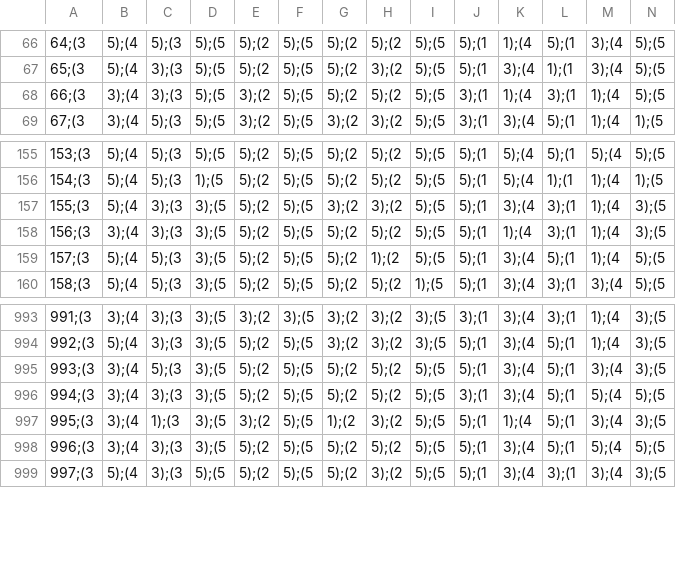
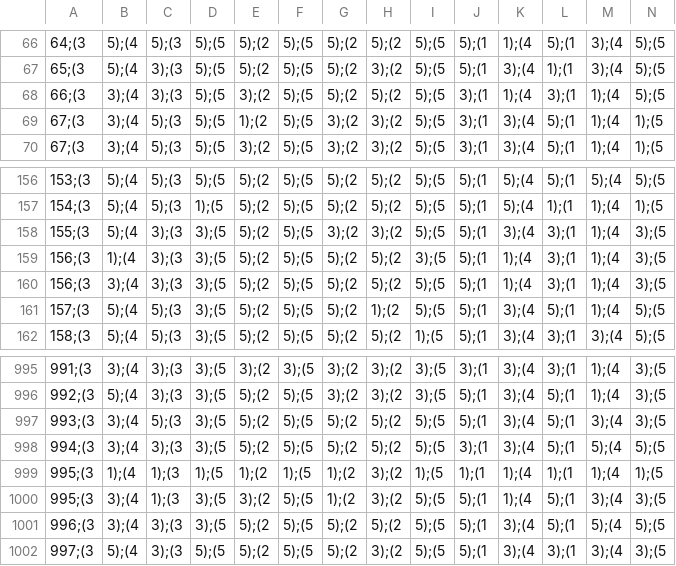
Before and after one commit to Umuzi-org/ACN-syllabus, a CSV file: content/projects/data-science-specific/data-wrangling/personality_scores.csv, drawn as a sheet; only a part is shown, gaps mark what is left out; rows hold the shown columns only; the diff names each change by its address in the sheet, - before the commit and + after, or states it on an @@ line.

Commit message:
data wrangling project data introduce duplicates

```diff
--- a/content/projects/data-science-specific/data-wrangling/personality_scores.csv
+++ b/content/projects/data-science-specific/data-wrangling/personality_scores.csv
+row 69: 67;(3 | 3);(4 | 5);(3 | 5);(5 | 1);(2 | 5);(5 | 3);(2 | 3);(2 | 5);(5 | 3);(1 | 3);(4 | 5);(1 | 1);(4 | 1);(5
+row 159: 156;(3 | 1);(4 | 3);(3 | 3);(5 | 5);(2 | 5);(5 | 5);(2 | 5);(2 | 3);(5 | 5);(1 | 1);(4 | 3);(1 | 1);(4 | 3);(5
+row 999: 995;(3 | 1);(4 | 1);(3 | 1);(5 | 1);(2 | 1);(5 | 1);(2 | 3);(2 | 1);(5 | 1);(1 | 1);(4 | 1);(1 | 1);(4 | 1);(5
```
